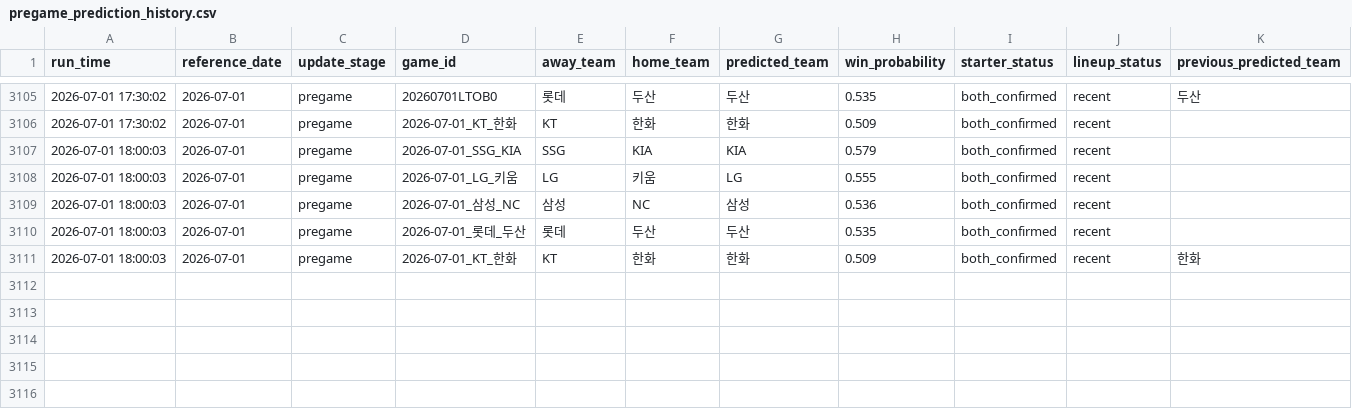
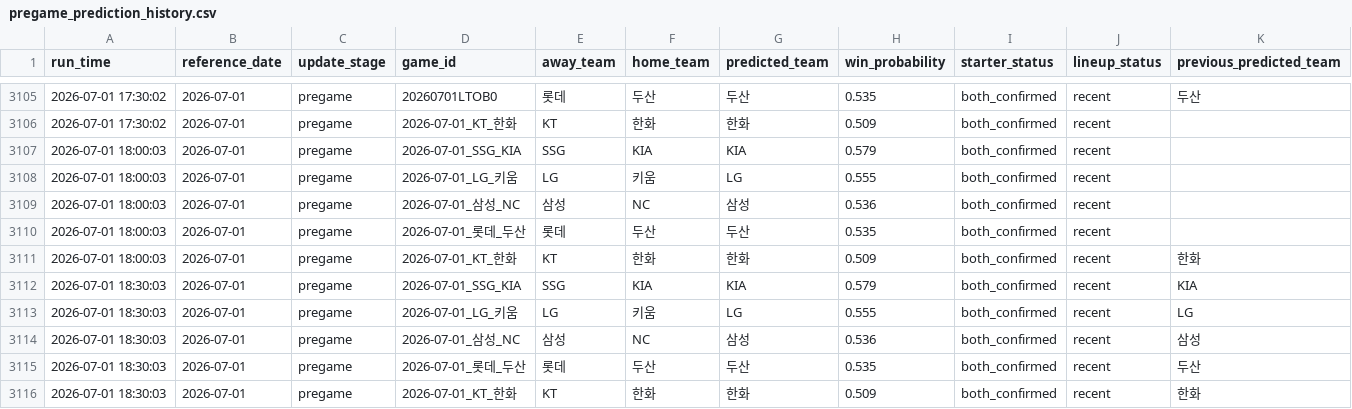
Before and after one commit to SaRangWOO/sports_analytics, a CSV file: kbo_analytics/modeling/results/pregame_prediction_history.csv, drawn as a sheet; only a part is shown, gaps mark what is left out; rows hold the shown columns only; the diff names each change by its address in the sheet, - before the commit and + after, or states it on an @@ line.

Commit message:
Update KBO pregame analytics outputs 2026-07-01-1838

```diff
--- a/kbo_analytics/modeling/results/pregame_prediction_history.csv
+++ b/kbo_analytics/modeling/results/pregame_prediction_history.csv
+row 3112: 2026-07-01 18:30:03 | 2026-07-01 | pregame | 2026-07-01_SSG_KIA | SSG | KIA | KIA | 0.579 | both_confirmed | recent | KIA
+row 3113: 2026-07-01 18:30:03 | 2026-07-01 | pregame | 2026-07-01_LG_키움 | LG | 키움 | LG | 0.555 | both_confirmed | recent | LG
+row 3114: 2026-07-01 18:30:03 | 2026-07-01 | pregame | 2026-07-01_삼성_NC | 삼성 | NC | 삼성 | 0.536 | both_confirmed | recent | 삼성
+row 3115: 2026-07-01 18:30:03 | 2026-07-01 | pregame | 2026-07-01_롯데_두산 | 롯데 | 두산 | 두산 | 0.535 | both_confirmed | recent | 두산
+row 3116: 2026-07-01 18:30:03 | 2026-07-01 | pregame | 2026-07-01_KT_한화 | KT | 한화 | 한화 | 0.509 | both_confirmed | recent | 한화
```
Also changed, not shown: kbo_analytics/modeling/results/accuracy_gain_decomposition_report.csv, kbo_analytics/modeling/results/model_probability_spread_report.csv, 22 other files.
